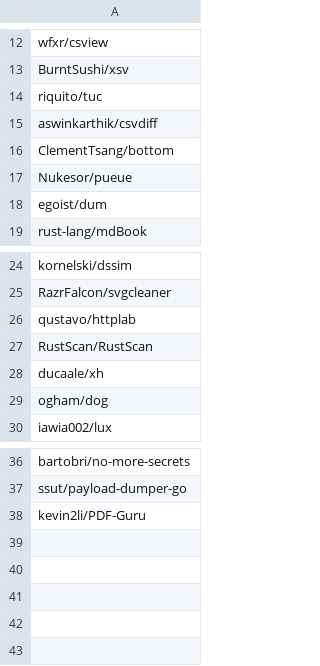
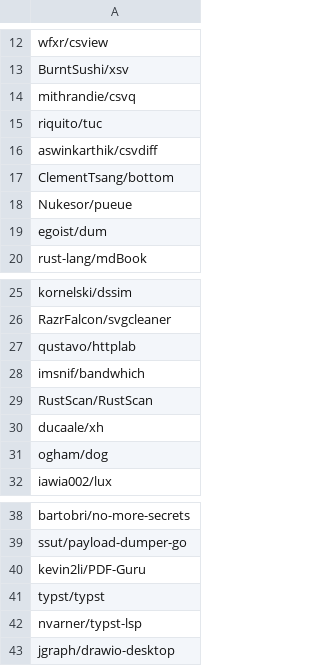
Before and after one commit to Bit0r/fish-config, a CSV file: pkglist/releases.csv, drawn as a sheet; only a part is shown, gaps mark what is left out; the diff names each change by its address in the sheet, - before the commit and + after, or states it on an @@ line.

```diff
--- a/pkglist/releases.csv
+++ b/pkglist/releases.csv
+row 14: mithrandie/csvq
+row 28: imsnif/bandwhich
+row 41: typst/typst
+row 42: nvarner/typst-lsp
+row 43: jgraph/drawio-desktop
```
Also changed, not shown: 1 other file.
